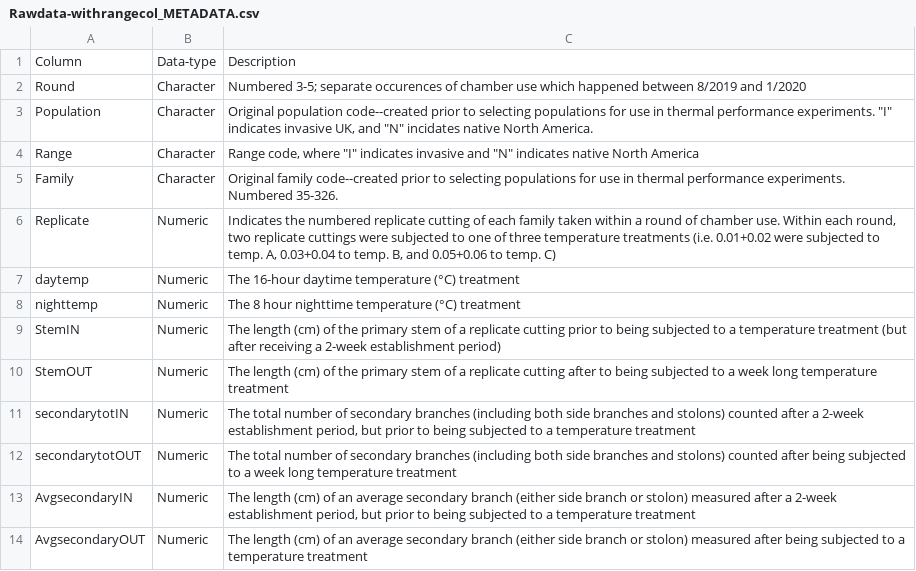
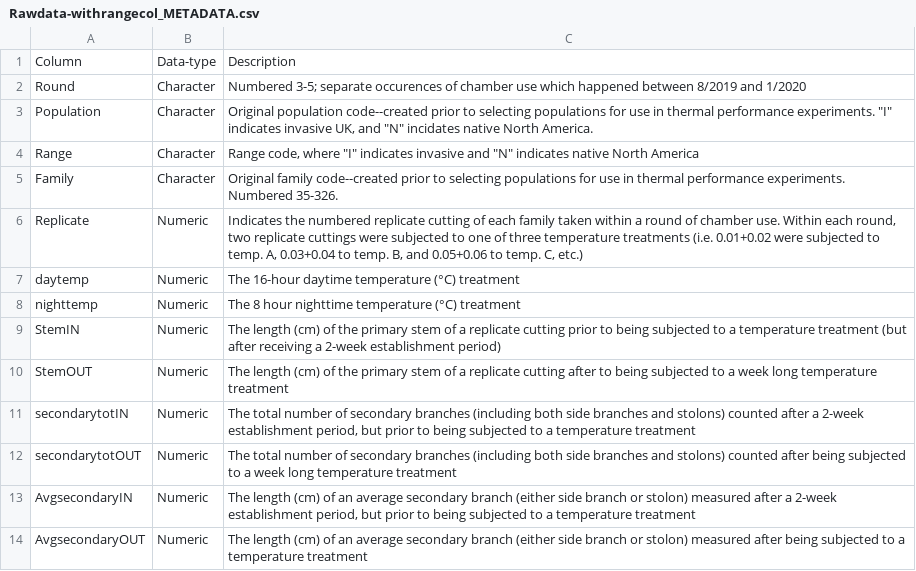
Before and after one commit to akquerns/Evolution-Letters-2022-Guttatus-TPC, a CSV file: Raw-data/Rawdata-withrangecol_METADATA.csv, drawn as a sheet.

Commit message:
Minor edit to metadata file

```diff
--- a/Raw-data/Rawdata-withrangecol_METADATA.csv
+++ b/Raw-data/Rawdata-withrangecol_METADATA.csv
@@ -5,3 +5,3 @@ Range,Character,"Range code, where ""I"" indicates invasive and ""N"" indicates
 Family,Character,Original family code--created prior to selecting populations for use in thermal performance experiments. Numbered 35-326.
-Replicate,Numeric,"Indicates the numbered replicate cutting of each family taken within a round of chamber use. Within each round, two replicate cuttings were subjected to one of three temperature treatments (i.e. 0.01+0.02 were subjected to temp. A, 0.03+0.04 to temp. B, and 0.05+0.06 to temp. C)"
+Replicate,Numeric,"Indicates the numbered replicate cutting of each family taken within a round of chamber use. Within each round, two replicate cuttings were subjected to one of three temperature treatments (i.e. 0.01+0.02 were subjected to temp. A, 0.03+0.04 to temp. B, and 0.05+0.06 to temp. C, etc.)"
 daytemp,Numeric,The 16-hour daytime temperature (°C) treatment
```
